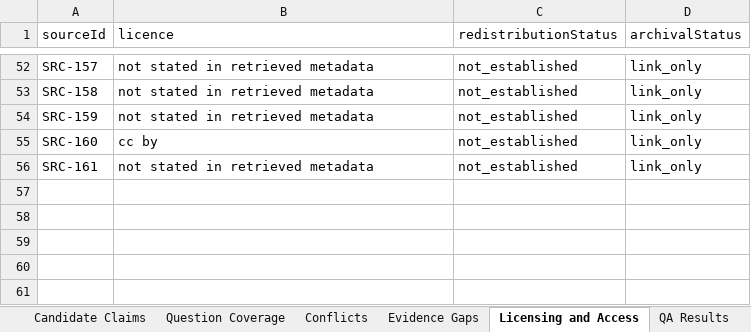
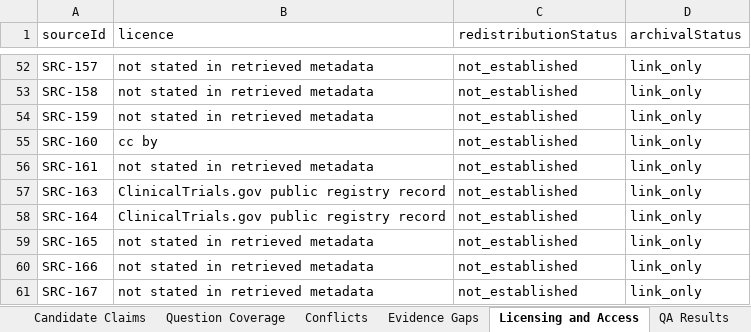
Before and after one commit to janakiramvit/uc-agent, an Excel workbook: knowledge/uc-evidence-expansion/reviewer-workbook.xlsx, sheet Licensing and Access, drawn as a sheet; only a part is shown, gaps mark what is left out; values as stored, in another font and other column widths than the file's, no borders; the diff names each change by its address in the sheet, - before the commit and + after, or states it on an @@ line.

```diff
--- a/knowledge/uc-evidence-expansion/reviewer-workbook.xlsx (sheet Licensing and Access)
+++ b/knowledge/uc-evidence-expansion/reviewer-workbook.xlsx (sheet Licensing and Access)
+row 57: SRC-163 | ClinicalTrials.gov public registry record | not_established | link_only
+row 58: SRC-164 | ClinicalTrials.gov public registry record | not_established | link_only
+row 59: SRC-165 | not stated in retrieved metadata | not_established | link_only
+row 60: SRC-166 | not stated in retrieved metadata | not_established | link_only
+row 61: SRC-167 | not stated in retrieved metadata | not_established | link_only
```
Also changed, not shown: sheet Sources, sheet Candidate Claims, sheet Run Summary, 16 other files.
